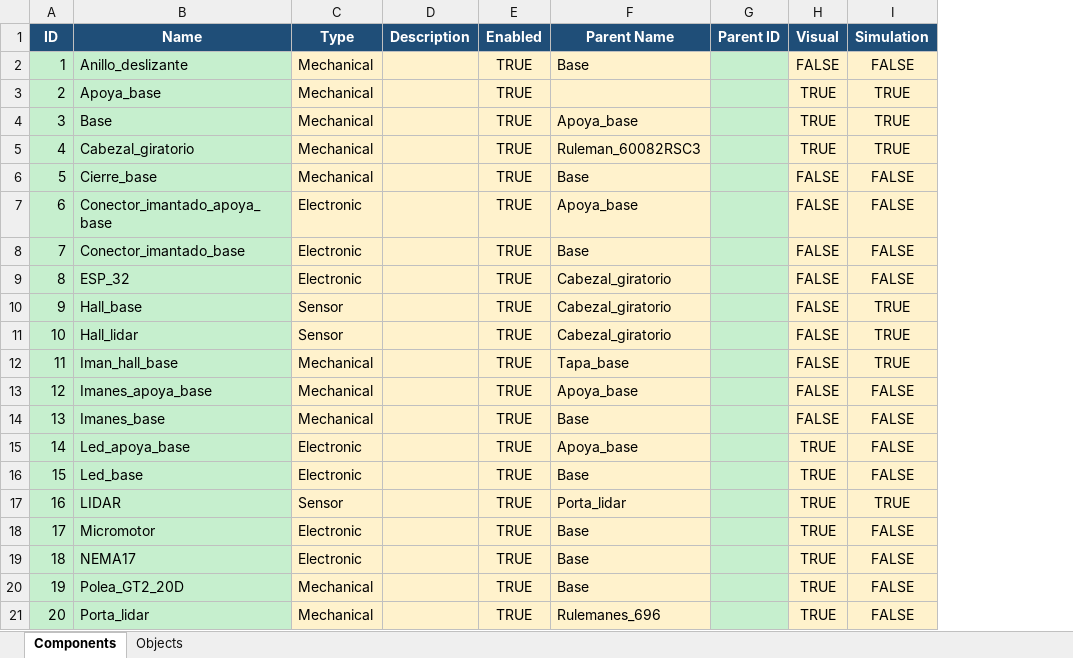
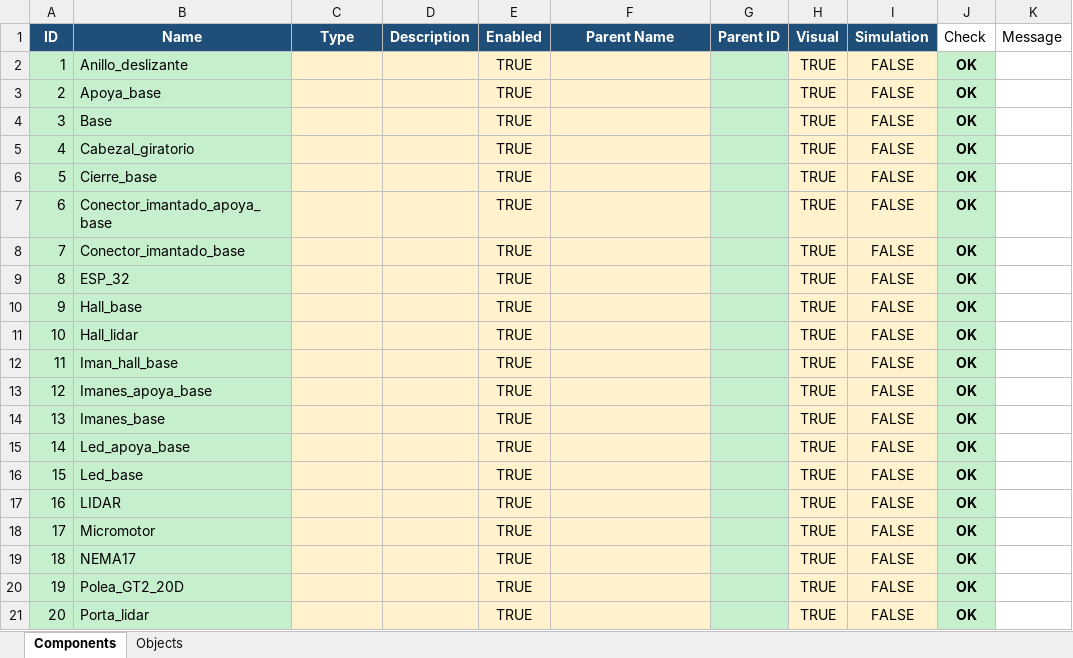
Before and after one commit to PabloFolino/GIAR-GIAR-Simulation-Pipeline-LiDAR, an Excel workbook: Software/Database/2_assembly_table.xlsx, sheet Components, drawn as a sheet; only a part is shown; values as stored, in another font and other column widths than the file's, no borders; charts and pictures not drawn; the diff covers the shown part only; the diff names each change by its address in the sheet, - before the commit and + after, or states it on an @@ line.

```diff
--- a/Software/Database/2_assembly_table.xlsx (sheet Components)
+++ b/Software/Database/2_assembly_table.xlsx (sheet Components)
+column J (Check), rows 2-21: all OK
+column K (Message), empty
-C2:C6 (Type): Mechanical
+C2:C6 (Type): (empty)
-F2 (Parent Name): Base
+F2 (Parent Name): (empty)
-H2 (Visual): FALSE
+H2 (Visual): TRUE
-I3:I5 (Simulation): TRUE
+I3:I5 (Simulation): FALSE
-F4 (Parent Name): Apoya_base
+F4 (Parent Name): (empty)
-F5 (Parent Name): Ruleman_60082RSC3
+F5 (Parent Name): (empty)
-F6 (Parent Name): Base
+F6 (Parent Name): (empty)
-H6:H14 (Visual): FALSE
+H6:H14 (Visual): TRUE
-C7:C9 (Type): Electronic
+C7:C9 (Type): (empty)
-F7 (Parent Name): Apoya_base
+F7 (Parent Name): (empty)
-F8 (Parent Name): Base
+F8 (Parent Name): (empty)
-F9:F11 (Parent Name): Cabezal_giratorio
+F9:F11 (Parent Name): (empty)
-C10:C11 (Type): Sensor
+C10:C11 (Type): (empty)
-I10:I12 (Simulation): TRUE
+I10:I12 (Simulation): FALSE
-C12:C14 (Type): Mechanical
+C12:C14 (Type): (empty)
-F12 (Parent Name): Tapa_base
+F12 (Parent Name): (empty)
-F13 (Parent Name): Apoya_base
+F13 (Parent Name): (empty)
-F14 (Parent Name): Base
+F14 (Parent Name): (empty)
-C15:C16 (Type): Electronic
+C15:C16 (Type): (empty)
-F15 (Parent Name): Apoya_base
+F15 (Parent Name): (empty)
-F16 (Parent Name): Base
+F16 (Parent Name): (empty)
-C17 (Type): Sensor
+C17 (Type): (empty)
-F17 (Parent Name): Porta_lidar
+F17 (Parent Name): (empty)
-I17 (Simulation): TRUE
+I17 (Simulation): FALSE
-C18:C19 (Type): Electronic
+C18:C19 (Type): (empty)
-F18:F20 (Parent Name): Base
+F18:F20 (Parent Name): (empty)
-C20:C21 (Type): Mechanical
+C20:C21 (Type): (empty)
-F21 (Parent Name): Rulemanes_696
+F21 (Parent Name): (empty)
```
Also changed, not shown: 34 edited cells elsewhere in this sheet, sheet Objects, formulas that keep their value, charts or pictures, Software/Database/1_assembly_table.xlsx, 12 other files.
